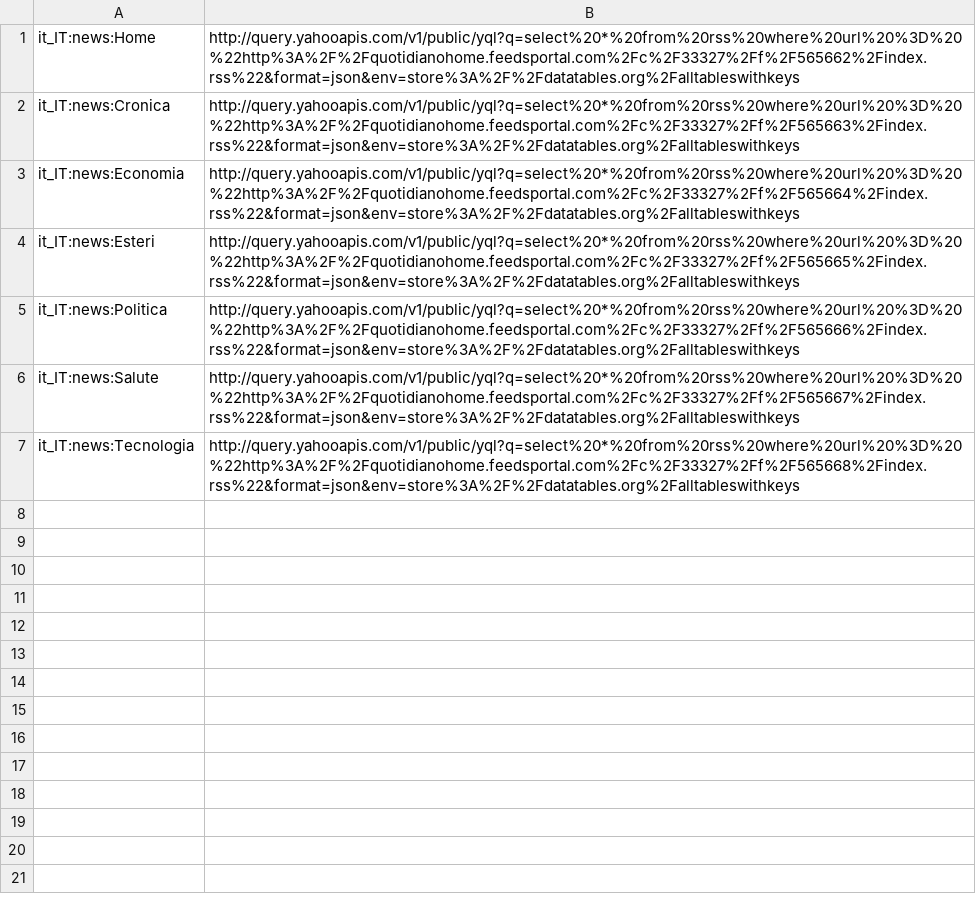
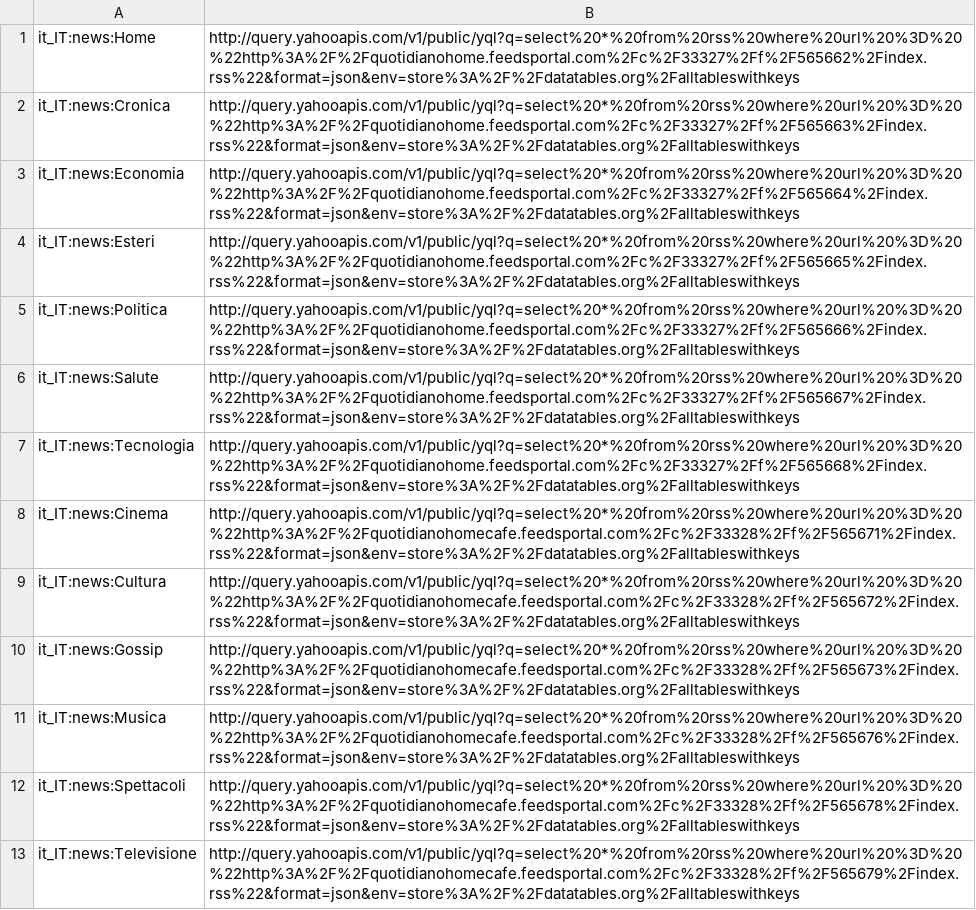
Before and after one commit to sinelga/redisfeeder, a CSV file: redisfeeder/feedlinks.csv, drawn as a sheet; the diff names each change by its address in the sheet, - before the commit and + after, or states it on an @@ line.

```diff
--- a/redisfeeder/feedlinks.csv
+++ b/redisfeeder/feedlinks.csv
+row 8: it_IT:news:Cinema | http://query.yahooapis.com/v1/public/yql?q=select%20*%20from%20rss%20where%20url%20%3D%20%22http%3A%2F%2Fquotidianohomecafe.feedsportal.com%2Fc%2F33328%2Ff%2F565671%2Findex.rss%22&format=json&env=store%3A%2F%2Fdatatables.org%2Falltableswithkeys
+row 9: it_IT:news:Cultura | http://query.yahooapis.com/v1/public/yql?q=select%20*%20from%20rss%20where%20url%20%3D%20%22http%3A%2F%2Fquotidianohomecafe.feedsportal.com%2Fc%2F33328%2Ff%2F565672%2Findex.rss%22&format=json&env=store%3A%2F%2Fdatatables.org%2Falltableswithkeys
+row 10: it_IT:news:Gossip | http://query.yahooapis.com/v1/public/yql?q=select%20*%20from%20rss%20where%20url%20%3D%20%22http%3A%2F%2Fquotidianohomecafe.feedsportal.com%2Fc%2F33328%2Ff%2F565673%2Findex.rss%22&format=json&env=store%3A%2F%2Fdatatables.org%2Falltableswithkeys
+row 11: it_IT:news:Musica | http://query.yahooapis.com/v1/public/yql?q=select%20*%20from%20rss%20where%20url%20%3D%20%22http%3A%2F%2Fquotidianohomecafe.feedsportal.com%2Fc%2F33328%2Ff%2F565676%2Findex.rss%22&format=json&env=store%3A%2F%2Fdatatables.org%2Falltableswithkeys
+row 12: it_IT:news:Spettacoli | http://query.yahooapis.com/v1/public/yql?q=select%20*%20from%20rss%20where%20url%20%3D%20%22http%3A%2F%2Fquotidianohomecafe.feedsportal.com%2Fc%2F33328%2Ff%2F565678%2Findex.rss%22&format=json&env=store%3A%2F%2Fdatatables.org%2Falltableswithkeys
+row 13: it_IT:news:Televisione | http://query.yahooapis.com/v1/public/yql?q=select%20*%20from%20rss%20where%20url%20%3D%20%22http%3A%2F%2Fquotidianohomecafe.feedsportal.com%2Fc%2F33328%2Ff%2F565679%2Findex.rss%22&format=json&env=store%3A%2F%2Fdatatables.org%2Falltableswithkeys
```
Also changed, not shown: 5 other files.
